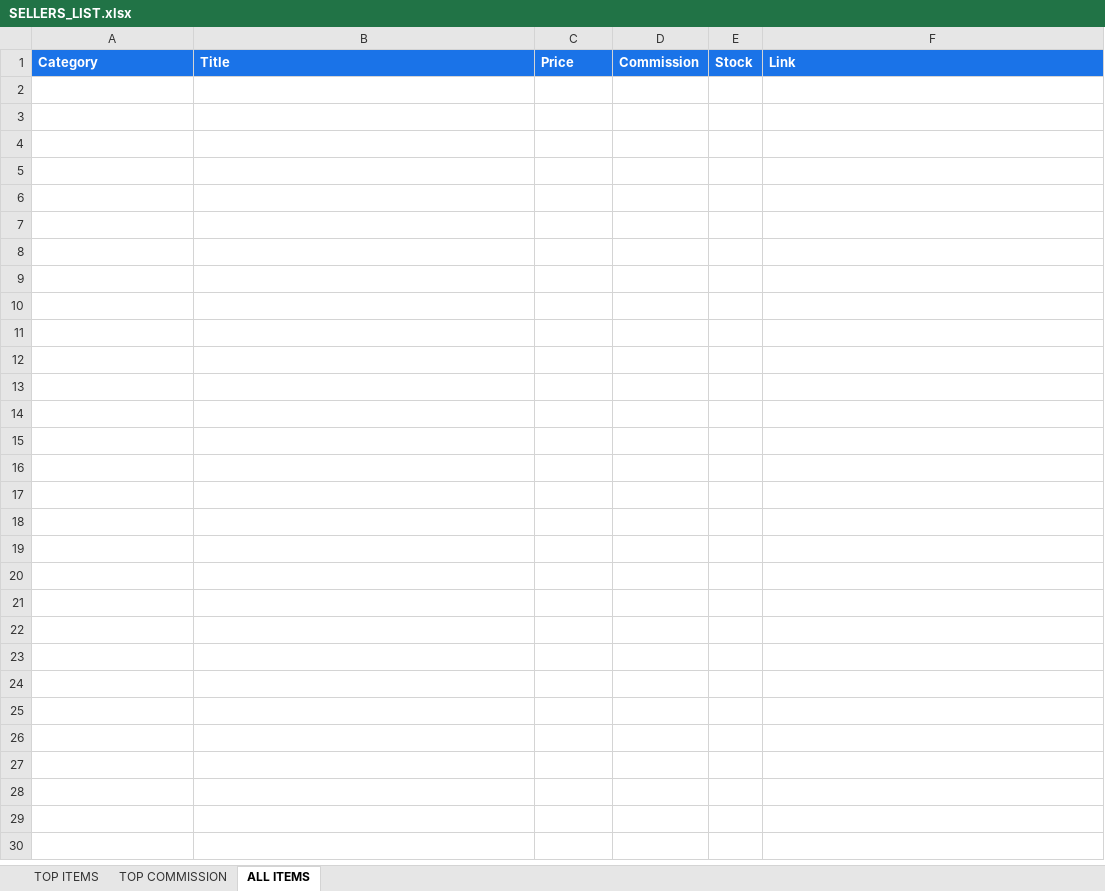
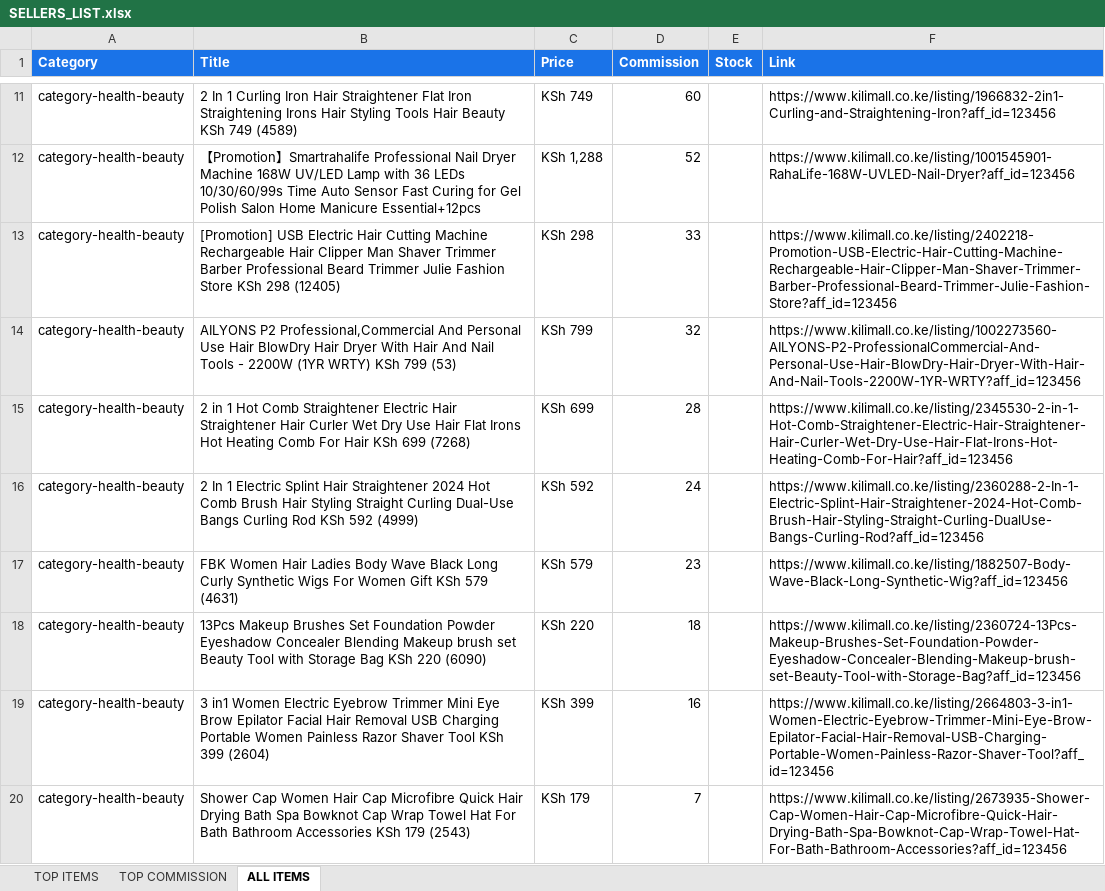
Before and after one commit to princehumphrey740-wq/deals, an Excel workbook: SELLERS_LIST.xlsx, sheet ALL ITEMS, drawn as a sheet; only a part is shown, gaps mark what is left out; values as stored, in another font and other column widths than the file's, no borders; the diff covers the shown part only; the diff names each change by its address in the sheet, - before the commit and + after, or states it on an @@ line.

```diff
--- a/SELLERS_LIST.xlsx (sheet ALL ITEMS)
+++ b/SELLERS_LIST.xlsx (sheet ALL ITEMS)
+row 11: category-health-beauty | 2 In 1 Curling Iron Hair Straightener Flat Iron Straightening Irons Hair Styling Tools Hair Beauty KSh 749 (4589) | KSh 749 | 60 |  | https://www.kilimall.co.ke/listing/1966832-2in1-Curling-and-Straightening-Iron?aff_id=123456
+row 12: category-health-beauty | 【Promotion】Smartrahalife Professional Nail Dryer Machine 168W UV/LED Lamp with 36 LEDs 10/30/60/99s Time Auto Sensor Fast Curing for Gel Polish Salon Home Manicure Essential+12pcs | KSh 1,288 | 52 |  | https://www.kilimall.co.ke/listing/1001545901-RahaLife-168W-UVLED-Nail-Dryer?aff_id=123456
+row 13: category-health-beauty | [Promotion] USB Electric Hair Cutting Machine Rechargeable Hair Clipper Man Shaver Trimmer Barber Professional Beard Trimmer Julie Fashion Store KSh 298 (12405) | KSh 298 | 33 |  | https://www.kilimall.co.ke/listing/2402218-Promotion-USB-Electric-Hair-Cutting-Machine-Rechargeable-Hair-Clipper-Man-Shaver-Trimmer-Barber-Professional-Beard-Trimmer-Julie-Fashion-Store?aff_id=123456
+row 14: category-health-beauty | AILYONS P2 Professional,Commercial And Personal Use Hair BlowDry Hair Dryer With Hair And Nail Tools - 2200W (1YR WRTY) KSh 799 (53) | KSh 799 | 32 |  | https://www.kilimall.co.ke/listing/1002273560-AILYONS-P2-ProfessionalCommercial-And-Personal-Use-Hair-BlowDry-Hair-Dryer-With-Hair-And-Nail-Tools-2200W-1YR-WRTY?aff_id=123456
+row 15: category-health-beauty | 2 in 1 Hot Comb Straightener Electric Hair Straightener Hair Curler Wet Dry Use Hair Flat Irons Hot Heating Comb For Hair KSh 699 (7268) | KSh 699 | 28 |  | https://www.kilimall.co.ke/listing/2345530-2-in-1-Hot-Comb-Straightener-Electric-Hair-Straightener-Hair-Curler-Wet-Dry-Use-Hair-Flat-Irons-Hot-Heating-Comb-For-Hair?aff_id=123456
+row 16: category-health-beauty | 2 In 1 Electric Splint Hair Straightener 2024 Hot Comb Brush Hair Styling Straight Curling Dual-Use Bangs Curling Rod KSh 592 (4999) | KSh 592 | 24 |  | https://www.kilimall.co.ke/listing/2360288-2-In-1-Electric-Splint-Hair-Straightener-2024-Hot-Comb-Brush-Hair-Styling-Straight-Curling-DualUse-Bangs-Curling-Rod?aff_id=123456
+row 17: category-health-beauty | FBK Women Hair Ladies Body Wave Black Long Curly Synthetic Wigs For Women Gift KSh 579 (4631) | KSh 579 | 23 |  | https://www.kilimall.co.ke/listing/1882507-Body-Wave-Black-Long-Synthetic-Wig?aff_id=123456
+row 18: category-health-beauty | 13Pcs Makeup Brushes Set Foundation Powder Eyeshadow Concealer Blending Makeup brush set Beauty Tool with Storage Bag KSh 220 (6090) | KSh 220 | 18 |  | https://www.kilimall.co.ke/listing/2360724-13Pcs-Makeup-Brushes-Set-Foundation-Powder-Eyeshadow-Concealer-Blending-Makeup-brush-set-Beauty-Tool-with-Storage-Bag?aff_id=123456
+row 19: category-health-beauty | 3 in1 Women Electric Eyebrow Trimmer Mini Eye Brow Epilator Facial Hair Removal USB Charging Portable Women Painless Razor Shaver Tool KSh 399 (2604) | KSh 399 | 16 |  | https://www.kilimall.co.ke/listing/2664803-3-in1-Women-Electric-Eyebrow-Trimmer-Mini-Eye-Brow-Epilator-Facial-Hair-Removal-USB-Charging-Portable-Women-Painless-Razor-Shaver-Tool?aff_id=123456
+row 20: category-health-beauty | Shower Cap Women Hair Cap Microfibre Quick Hair Drying Bath Spa Bowknot Cap Wrap Towel Hat For Bath Bathroom Accessories KSh 179 (2543) | KSh 179 | 7 |  | https://www.kilimall.co.ke/listing/2673935-Shower-Cap-Women-Hair-Cap-Microfibre-Quick-Hair-Drying-Bath-Spa-Bowknot-Cap-Wrap-Towel-Hat-For-Bath-Bathroom-Accessories?aff_id=123456
```
Also changed, not shown: 27 added rows elsewhere in this sheet, sheet TOP COMMISSION.
